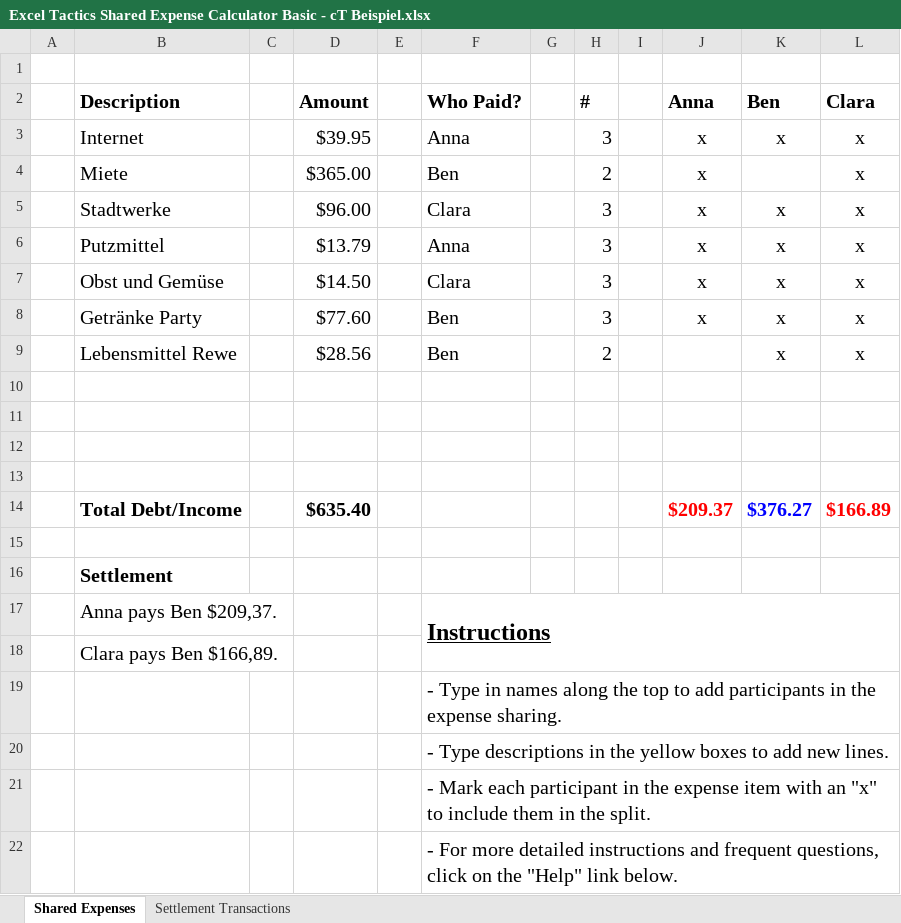
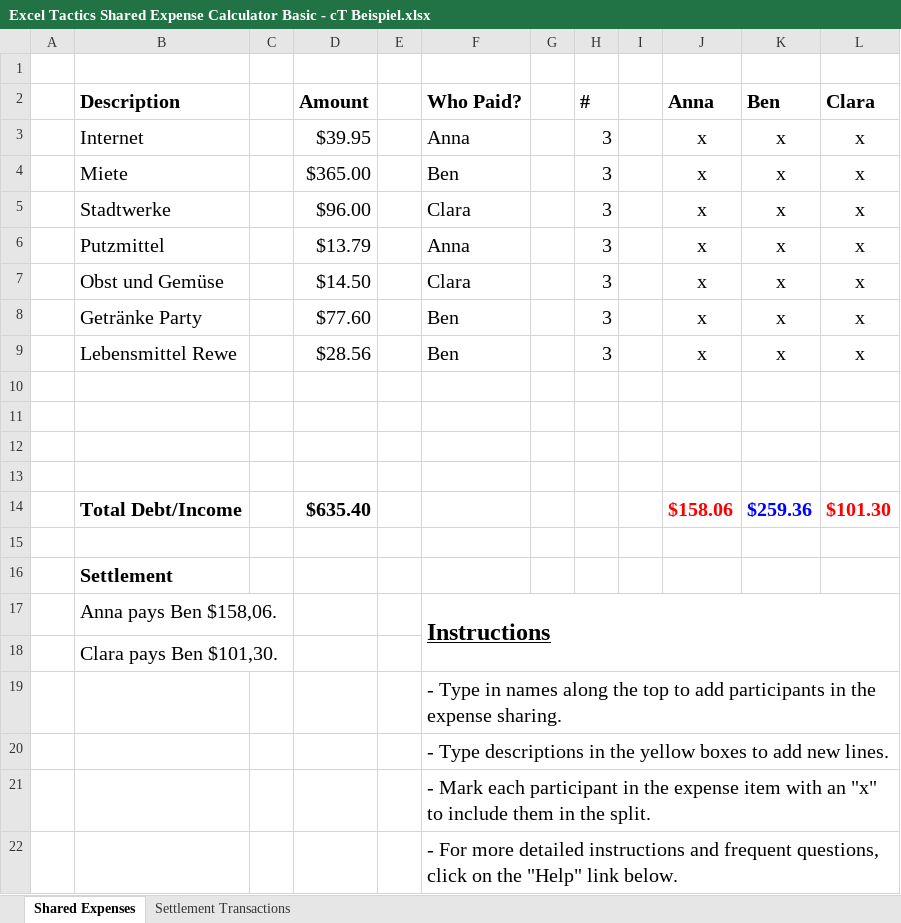
Before and after one commit to juppwerner/cost-splitting, an Excel workbook: doc/Excel Tactics Shared Expense Calculator Basic - cT Beispiel.xlsx, sheet Shared Expenses, drawn as a sheet; only a part is shown; values as stored, in another font and other column widths than the file's, no borders; conditional formats not drawn; removed rows and columns are numbered as before the commit, all else as after; the diff names each change by its address in the sheet, - before the commit and + after, or states it on an @@ line.

```diff
--- a/doc/Excel Tactics Shared Expense Calculator Basic - cT Beispiel.xlsx (sheet Shared Expenses)
+++ b/doc/Excel Tactics Shared Expense Calculator Basic - cT Beispiel.xlsx (sheet Shared Expenses)
-H4 (#): 2
+H4 (#): 3
-K4 (Ben): (empty)
+K4 (Ben): x
-H9 (#): 2
+H9 (#): 3
-J9 (Anna): (empty)
+J9 (Anna): x
-row 14:  | Total Debt/Income |  | $635.40 |  |  |  |  |  | $209.37 | $376.27 | $166.89
+row 14:  | Total Debt/Income |  | $635.40 |  |  |  |  |  | $158.06 | $259.36 | $101.30
-B17 (Description): Anna pays Ben $209,37.
+B17 (Description): Anna pays Ben $158,06.
-B18 (Description): Clara pays Ben $166,89.
+B18 (Description): Clara pays Ben $101,30.
```
Also changed, not shown: sheet Settlement Transactions, 1 other file.
